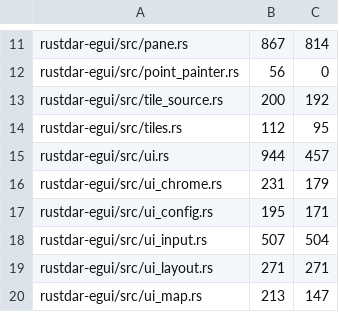
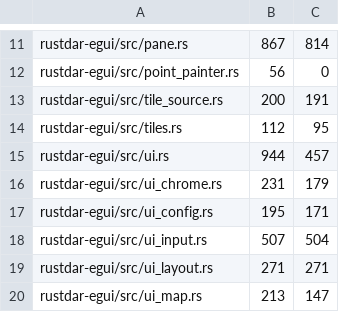
Before and after one commit to Squallar/squallar, a TSV file: .github/coverage-baseline.tsv, drawn as a sheet; only a part is shown, gaps mark what is left out.

```diff
--- a/.github/coverage-baseline.tsv
+++ b/.github/coverage-baseline.tsv
@@ -12,3 +12,3 @@ rustdar-egui/src/pane.rs	867	814
 rustdar-egui/src/point_painter.rs	56	0
-rustdar-egui/src/tile_source.rs	200	192
+rustdar-egui/src/tile_source.rs	200	191
 rustdar-egui/src/tiles.rs	112	95
```
